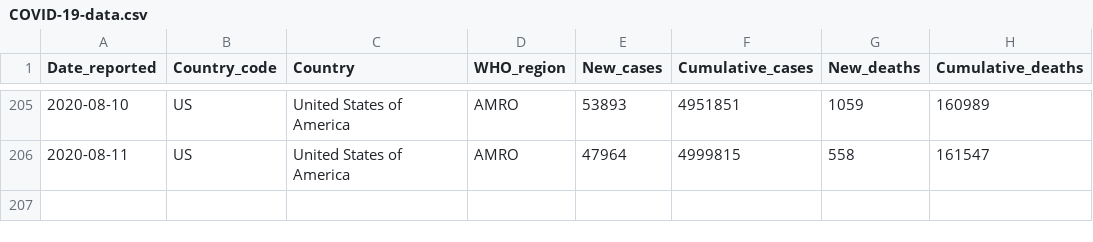
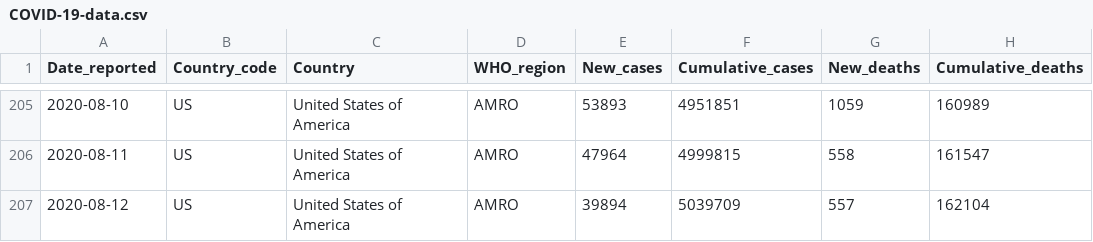
Before and after one commit to rnsavinelli/covid-19, a CSV file: dashboards/United_States_of_America/COVID-19-data.csv, drawn as a sheet; only a part is shown, gaps mark what is left out.

Commit message:
update dashboards to 12/08/20

```diff
--- a/dashboards/United_States_of_America/COVID-19-data.csv
+++ b/dashboards/United_States_of_America/COVID-19-data.csv
@@ -206 +206,2 @@ Date_reported, Country_code, Country, WHO_region, New_cases, Cumulative_cases, N
 2020-08-11,US,United States of America,AMRO,47964,4999815,558,161547
+2020-08-12,US,United States of America,AMRO,39894,5039709,557,162104
```
Also changed, not shown: dashboards/Argentina/COVID-19-data.csv, dashboards/France/COVID-19-data.csv, 41 other files.
